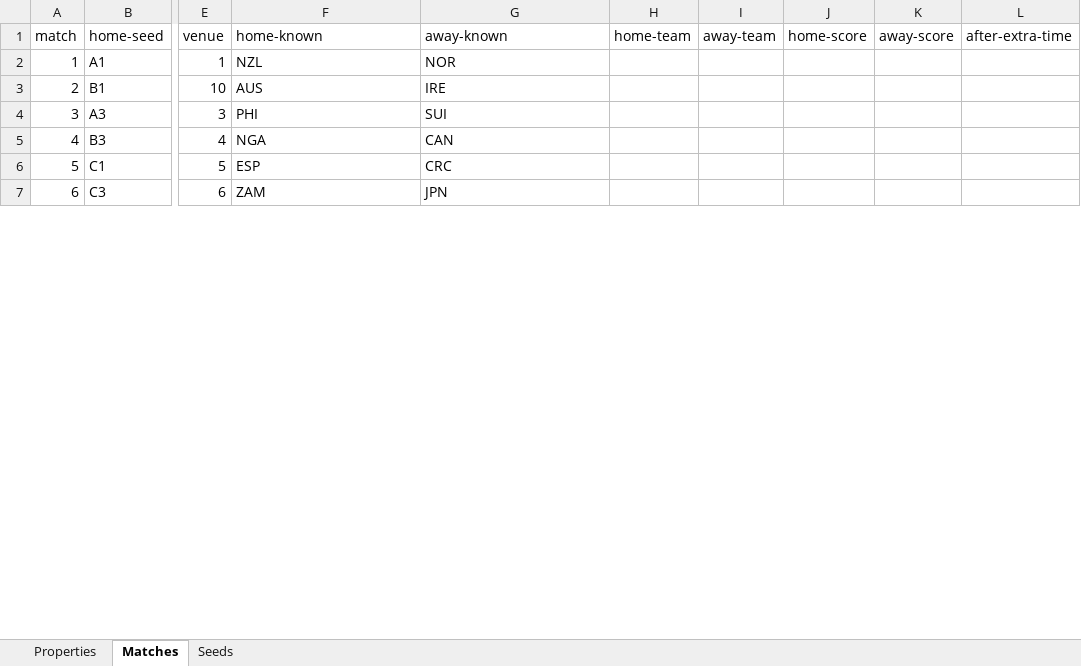
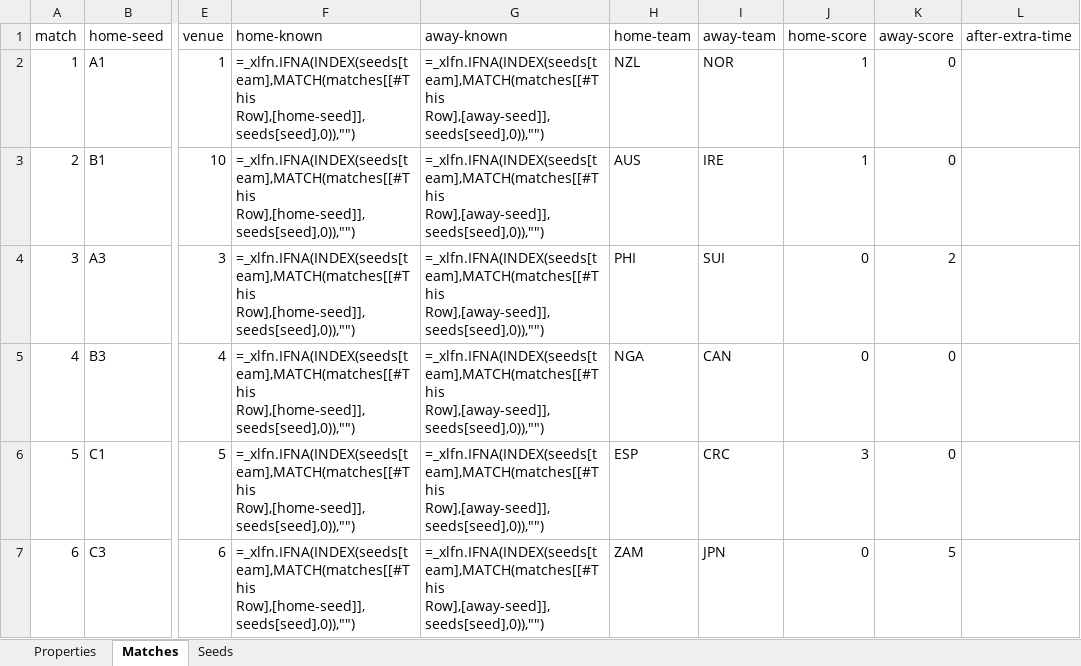
Before and after one commit to bruceoberg/soccer-tourney-poster, an Excel workbook: src/stp/database/2023-womens-world-cup.xlsx, sheet Matches, drawn as a sheet; only a part is shown, gaps mark what is left out; values as stored, in another font and other column widths than the file's, no borders; formulas without a stored value are shown as written; table styles not drawn; the diff covers the shown part only; the diff names each change by its address in the sheet, - before the commit and + after, or states it on an @@ line.

Commit message:
corrected 2023 results
via claude: https://claude.ai/share/af0d4a76-94f8-470a-912f-a0e8dba8a765

```diff
--- a/src/stp/database/2023-womens-world-cup.xlsx (sheet Matches)
+++ b/src/stp/database/2023-womens-world-cup.xlsx (sheet Matches)
-F2 (home-known): NZL
+F2 (home-known): =_xlfn.IFNA(INDEX(seeds[team],MATCH(matches[[#This Row],[home-seed]],seeds[seed],0)),"")
-G2 (away-known): NOR
+G2 (away-known): =_xlfn.IFNA(INDEX(seeds[team],MATCH(matches[[#This Row],[away-seed]],seeds[seed],0)),"")
-H2 (home-team): (empty)
+H2 (home-team): NZL
-I2 (away-team): (empty)
+I2 (away-team): NOR
-J2:J3 (home-score): (empty)
+J2:J3 (home-score): 1
-K2:K3 (away-score): (empty)
+K2:K3 (away-score): 0
-F3 (home-known): AUS
+F3 (home-known): =_xlfn.IFNA(INDEX(seeds[team],MATCH(matches[[#This Row],[home-seed]],seeds[seed],0)),"")
-G3 (away-known): IRE
+G3 (away-known): =_xlfn.IFNA(INDEX(seeds[team],MATCH(matches[[#This Row],[away-seed]],seeds[seed],0)),"")
-H3 (home-team): (empty)
+H3 (home-team): AUS
-I3 (away-team): (empty)
+I3 (away-team): IRE
-F4 (home-known): PHI
+F4 (home-known): =_xlfn.IFNA(INDEX(seeds[team],MATCH(matches[[#This Row],[home-seed]],seeds[seed],0)),"")
-G4 (away-known): SUI
+G4 (away-known): =_xlfn.IFNA(INDEX(seeds[team],MATCH(matches[[#This Row],[away-seed]],seeds[seed],0)),"")
-H4 (home-team): (empty)
+H4 (home-team): PHI
-I4 (away-team): (empty)
+I4 (away-team): SUI
-J4:J5 (home-score): (empty)
+J4:J5 (home-score): 0
-K4 (away-score): (empty)
+K4 (away-score): 2
-F5 (home-known): NGA
+F5 (home-known): =_xlfn.IFNA(INDEX(seeds[team],MATCH(matches[[#This Row],[home-seed]],seeds[seed],0)),"")
-G5 (away-known): CAN
+G5 (away-known): =_xlfn.IFNA(INDEX(seeds[team],MATCH(matches[[#This Row],[away-seed]],seeds[seed],0)),"")
-H5 (home-team): (empty)
+H5 (home-team): NGA
-I5 (away-team): (empty)
+I5 (away-team): CAN
-K5:K6 (away-score): (empty)
+K5:K6 (away-score): 0
-F6 (home-known): ESP
+F6 (home-known): =_xlfn.IFNA(INDEX(seeds[team],MATCH(matches[[#This Row],[home-seed]],seeds[seed],0)),"")
-G6 (away-known): CRC
+G6 (away-known): =_xlfn.IFNA(INDEX(seeds[team],MATCH(matches[[#This Row],[away-seed]],seeds[seed],0)),"")
-H6 (home-team): (empty)
+H6 (home-team): ESP
-I6 (away-team): (empty)
+I6 (away-team): CRC
-J6 (home-score): (empty)
+J6 (home-score): 3
-F7 (home-known): ZAM
+F7 (home-known): =_xlfn.IFNA(INDEX(seeds[team],MATCH(matches[[#This Row],[home-seed]],seeds[seed],0)),"")
-G7 (away-known): JPN
+G7 (away-known): =_xlfn.IFNA(INDEX(seeds[team],MATCH(matches[[#This Row],[away-seed]],seeds[seed],0)),"")
-H7 (home-team): (empty)
+H7 (home-team): ZAM
-I7 (away-team): (empty)
+I7 (away-team): JPN
-J7 (home-score): (empty)
+J7 (home-score): 0
-K7 (away-score): (empty)
+K7 (away-score): 5
```
Also changed, not shown: 358 edited cells elsewhere in this sheet.
